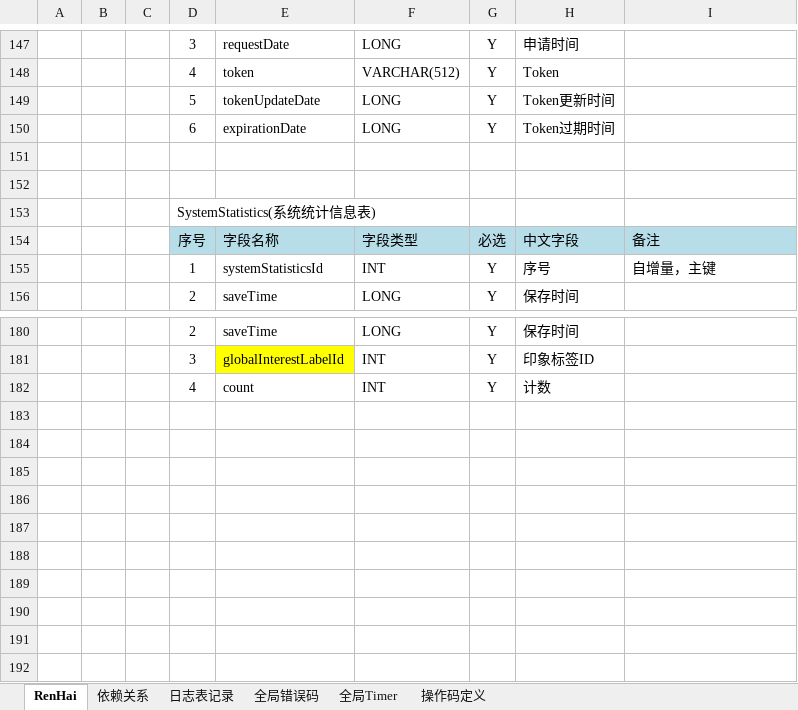
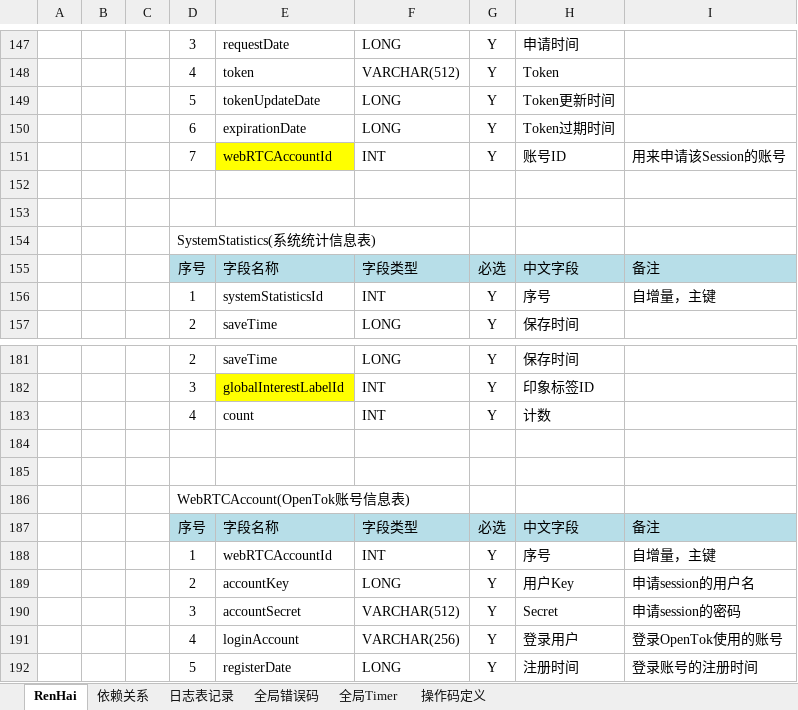
Before and after one commit to simplelifestudio/RenHai, an Excel workbook: Documents/数据表设计.xlsx, sheet RenHai, drawn as a sheet; only a part is shown, gaps mark what is left out; values as stored, in another font and other column widths than the file's, no borders; the diff names each change by its address in the sheet, - before the commit and + after, or states it on an @@ line.

```diff
--- a/Documents/数据表设计.xlsx (sheet RenHai)
+++ b/Documents/数据表设计.xlsx (sheet RenHai)
+row 151:  |  |  | 7 | webRTCAccountId | INT | Y | 账号ID | 用来申请该Session的账号
+row 184: (empty)
+row 185: (empty)
+row 186:  |  |  | WebRTCAccount(OpenTok账号信息表)
+row 187:  |  |  | 序号 | 字段名称 | 字段类型 | 必选 | 中文字段 | 备注
+row 188:  |  |  | 1 | webRTCAccountId | INT | Y | 序号 | 自增量，主键
+row 189:  |  |  | 2 | accountKey | LONG | Y | 用户Key | 申请session的用户名
+row 190:  |  |  | 3 | accountSecret | VARCHAR(512) | Y | Secret | 申请session的密码
+row 191:  |  |  | 4 | loginAccount | VARCHAR(256) | Y | 登录用户 | 登录OpenTok使用的账号
+row 192:  |  |  | 5 | registerDate | LONG | Y | 注册时间 | 登录账号的注册时间
```
Also changed, not shown: Documents/评审记录.xlsm, 31 other files.
